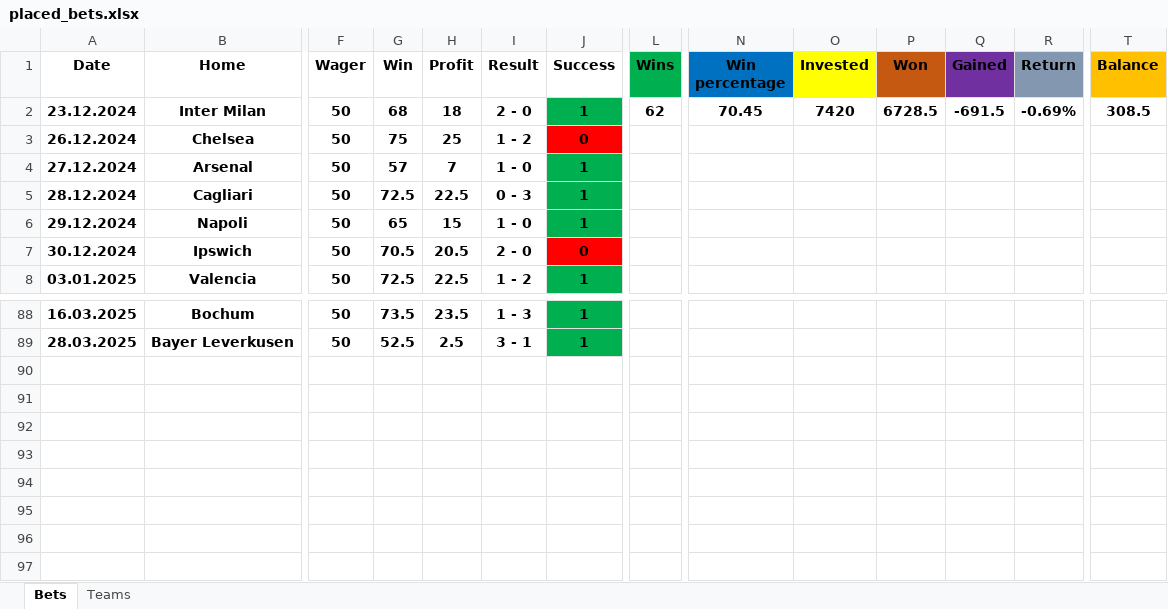
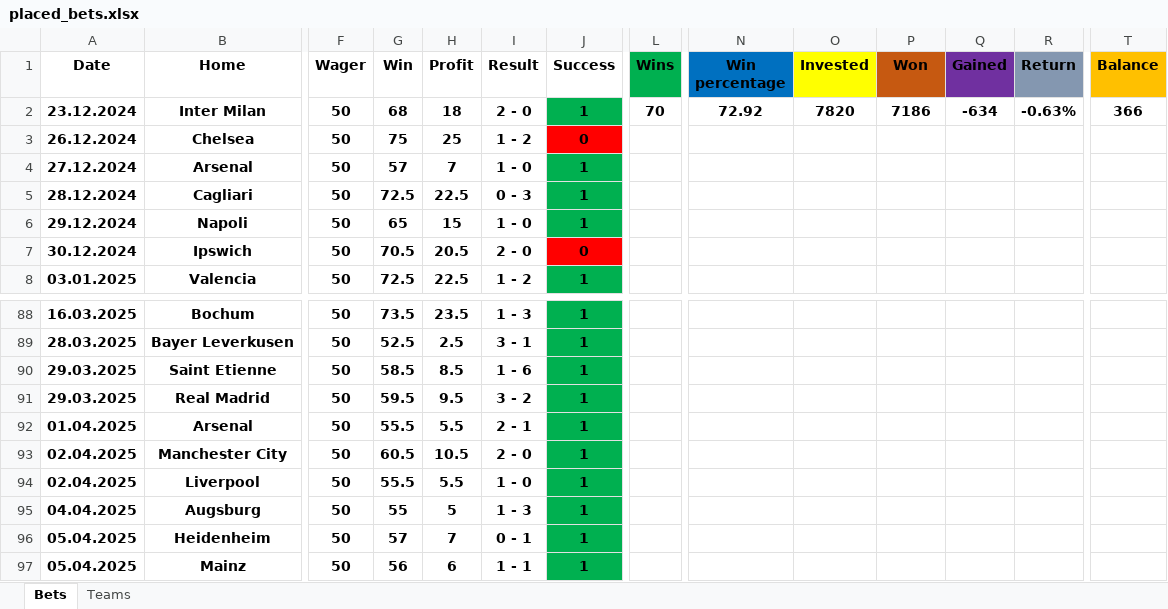
Before and after one commit to Tudor299/Bet-Tracking-App, an Excel workbook: app/placed_bets.xlsx, sheet Bets, drawn as a sheet; only a part is shown, gaps mark what is left out; values as stored, in another font and other column widths than the file's, no borders; rows hold the shown columns only; the diff names each change by its address in the sheet, - before the commit and + after, or states it on an @@ line.

Commit message:
add Liverpool game on 2.04.025

```diff
--- a/app/placed_bets.xlsx (sheet Bets)
+++ b/app/placed_bets.xlsx (sheet Bets)
-L2 (Wins): 62
+L2 (Wins): 70
-N2 (Win percentage): 70.45
+N2 (Win percentage): 72.92
-O2 (Invested): 7420
+O2 (Invested): 7820
-P2 (Won): 6728.5
+P2 (Won): 7186
-Q2 (Gained): -691.5
+Q2 (Gained): -634
-R2 (Return): -0.69%
+R2 (Return): -0.63%
-T2 (Balance): 308.5
+T2 (Balance): 366
+row 90: 29.03.2025 | Saint Etienne | 50 | 58.5 | 8.5 | 1 - 6 | 1
+row 91: 29.03.2025 | Real Madrid | 50 | 59.5 | 9.5 | 3 - 2 | 1
+row 92: 01.04.2025 | Arsenal | 50 | 55.5 | 5.5 | 2 - 1 | 1
+row 93: 02.04.2025 | Manchester City | 50 | 60.5 | 10.5 | 2 - 0 | 1
+row 94: 02.04.2025 | Liverpool | 50 | 55.5 | 5.5 | 1 - 0 | 1
+row 95: 04.04.2025 | Augsburg | 50 | 55 | 5 | 1 - 3 | 1
+row 96: 05.04.2025 | Heidenheim | 50 | 57 | 7 | 0 - 1 | 1
+row 97: 05.04.2025 | Mainz | 50 | 56 | 6 | 1 - 1 | 1
```
Also changed, not shown: sheet Teams, 8 other files.
